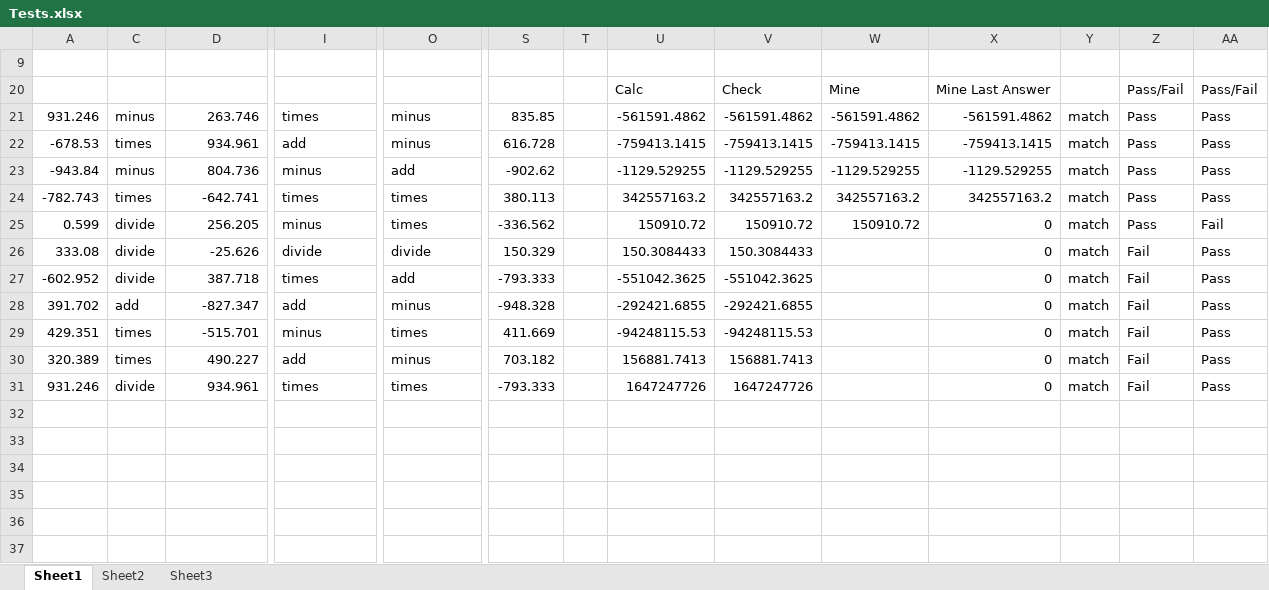
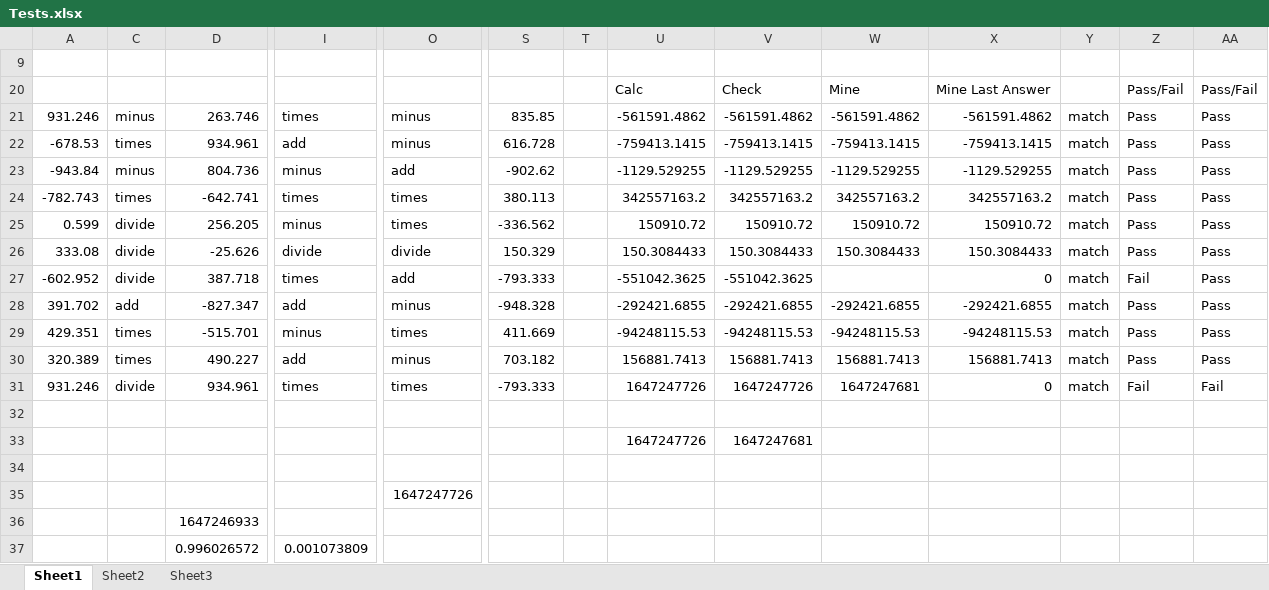
Before and after one commit to joechan3/JSCalculator, an Excel workbook: other/Tests.xlsx, sheet Sheet1, drawn as a sheet; only a part is shown, gaps mark what is left out; values as stored, in another font and other column widths than the file's, no cell formats; rows hold the shown columns only; the diff names each change by its address in the sheet, - before the commit and + after, or states it on an @@ line.

```diff
--- a/other/Tests.xlsx (sheet Sheet1)
+++ b/other/Tests.xlsx (sheet Sheet1)
-X25: 0
+X25: 150910.72
-AA25: Fail
+AA25: Pass
-W26: (empty)
+W26: 150.3084433
-X26: 0
+X26: 150.3084433
-Z26: Fail
+Z26: Pass
-W28: (empty)
+W28: -292421.6855
-X28: 0
+X28: -292421.6855
-Z28:Z30: Fail
+Z28:Z30: Pass
-W29: (empty)
+W29: -94248115.53
-X29: 0
+X29: -94248115.53
-W30: (empty)
+W30: 156881.7413
-X30: 0
+X30: 156881.7413
-W31: (empty)
+W31: 1647247681
-AA31: Pass
+AA31: Fail
+row 32: (empty)
+row 33:  |  |  |  |  |  |  | 1647247726 | 1647247681
+row 34: (empty)
+row 35:  |  |  |  | 1647247726
+row 36:  |  | 1647246933
+row 37:  |  | 0.996026572 | 0.001073809
```
Also changed, not shown: cell formats, hidden cells, 2 other files.
